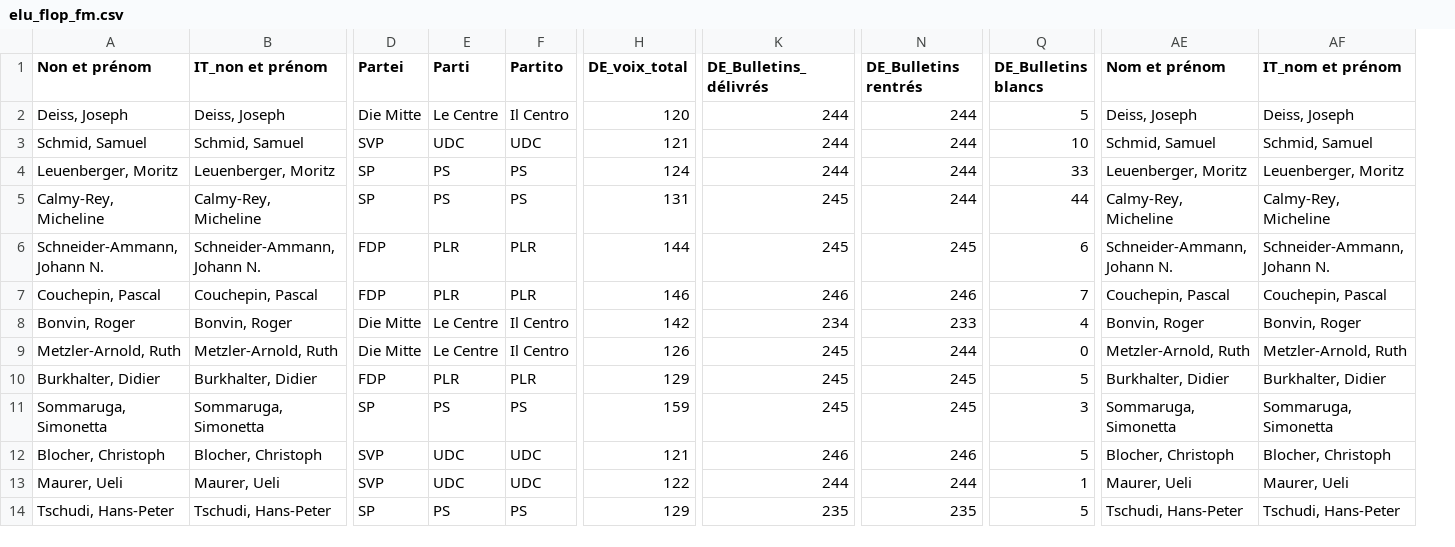
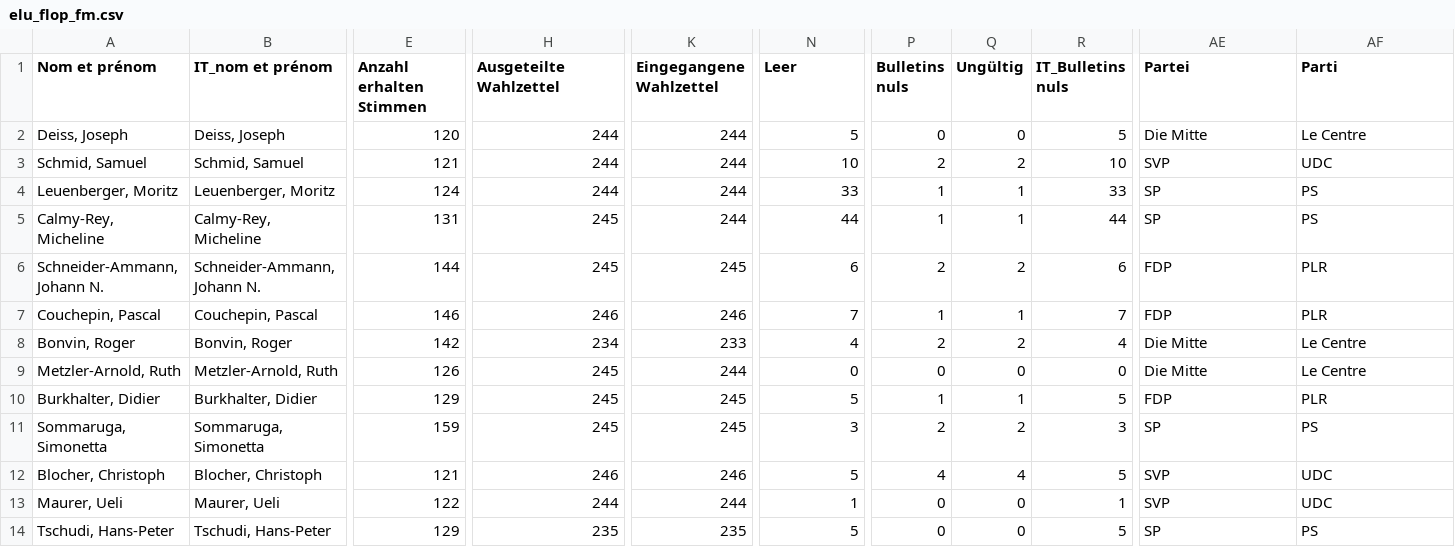
Before and after one commit to vey83/conseil_federal, a CSV file: elu_flop_fm.csv, drawn as a sheet; only a part is shown, gaps mark what is left out; removed rows and columns are numbered as before the commit, all else as after; the diff covers the shown part only; the diff names each change by its address in the sheet, - before the commit and + after, or states it on an @@ line.

```diff
--- a/elu_flop_fm.csv
+++ b/elu_flop_fm.csv
-column D (Partei), rows 2-14: Die Mitte | SVP | SP | SP | FDP | FDP | Die Mitte | Die Mitte | FDP | SP | SVP | SVP | SP
-column E (Parti), rows 2-14: Le Centre | UDC | PS | PS | PLR | PLR | Le Centre | Le Centre | PLR | PS | UDC | UDC | PS
-column F (Partito), rows 2-14: Il Centro | UDC | PS | PS | PLR | PLR | Il Centro | Il Centro | PLR | PS | UDC | UDC | PS
+column P (Bulletins nuls), rows 2-14: 0 | 2 | 1 | 1 | 2 | 1 | 2 | 0 | 1 | 2 | 4 | 0 | 0
+column Q (Ungültig), rows 2-14: 0 | 2 | 1 | 1 | 2 | 1 | 2 | 0 | 1 | 2 | 4 | 0 | 0
+column R (IT_Bulletins nuls), rows 2-14: 5 | 10 | 33 | 44 | 6 | 7 | 4 | 0 | 5 | 3 | 5 | 1 | 5
-A1: Non et prénom
+A1: Nom et prénom
-B1: IT_non et prénom
+B1: IT_nom et prénom
-E1: DE_voix_total
+E1: Anzahl erhalten Stimmen
-H1: DE_Bulletins_délivrés
+H1: Ausgeteilte Wahlzettel
-K1: DE_Bulletins rentrés
+K1: Eingegangene Wahlzettel
-N1: DE_Bulletins blancs
+N1: Leer
-AE1: Nom et prénom
+AE1: Partei
-AF1: IT_nom et prénom
+AF1: Parti
-AE2 (Partei): Deiss, Joseph
+AE2 (Partei): Die Mitte
-AF2 (Parti): Deiss, Joseph
+AF2 (Parti): Le Centre
-AE3 (Partei): Schmid, Samuel
+AE3 (Partei): SVP
-AF3 (Parti): Schmid, Samuel
+AF3 (Parti): UDC
-AE4 (Partei): Leuenberger, Moritz
+AE4 (Partei): SP
-AF4 (Parti): Leuenberger, Moritz
+AF4 (Parti): PS
-AE5 (Partei): Calmy-Rey, Micheline
+AE5 (Partei): SP
-AF5 (Parti): Calmy-Rey, Micheline
+AF5 (Parti): PS
-AE6 (Partei): Schneider-Ammann, Johann N.
+AE6 (Partei): FDP
-AF6 (Parti): Schneider-Ammann, Johann N.
+AF6 (Parti): PLR
-AE7 (Partei): Couchepin, Pascal
+AE7 (Partei): FDP
-AF7 (Parti): Couchepin, Pascal
+AF7 (Parti): PLR
-AE8 (Partei): Bonvin, Roger
+AE8 (Partei): Die Mitte
-AF8 (Parti): Bonvin, Roger
+AF8 (Parti): Le Centre
-AE9 (Partei): Metzler-Arnold, Ruth
+AE9 (Partei): Die Mitte
-AF9 (Parti): Metzler-Arnold, Ruth
+AF9 (Parti): Le Centre
-AE10 (Partei): Burkhalter, Didier
+AE10 (Partei): FDP
-AF10 (Parti): Burkhalter, Didier
+AF10 (Parti): PLR
-AE11 (Partei): Sommaruga, Simonetta
+AE11 (Partei): SP
-AF11 (Parti): Sommaruga, Simonetta
+AF11 (Parti): PS
-AE12 (Partei): Blocher, Christoph
+AE12 (Partei): SVP
-AF12 (Parti): Blocher, Christoph
+AF12 (Parti): UDC
-AE13 (Partei): Maurer, Ueli
+AE13 (Partei): SVP
-AF13 (Parti): Maurer, Ueli
+AF13 (Parti): UDC
-AE14 (Partei): Tschudi, Hans-Peter
+AE14 (Partei): SP
-AF14 (Parti): Tschudi, Hans-Peter
+AF14 (Parti): PS
```
Also changed, not shown: 16 edited cells elsewhere in this file, elu_top.csv, elu_top_sp.csv, 2 other files.
